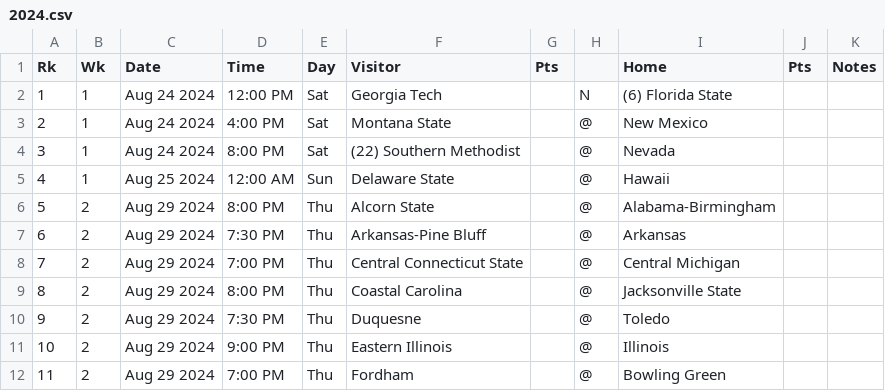
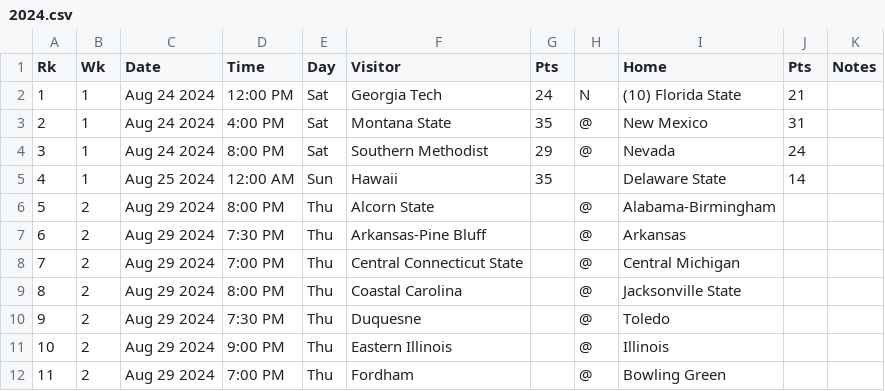
Before and after one commit to keenemeck/CFB, a CSV file: app/src/2024.csv, drawn as a sheet; only a part is shown.

Commit message:
Update 2024.csv

```diff
--- a/app/src/2024.csv
+++ b/app/src/2024.csv
@@ -1,6 +1,6 @@
 Rk,Wk,Date,Time,Day,Visitor,Pts,,Home,Pts,Notes
-1,1,Aug 24 2024,12:00 PM,Sat,Georgia Tech,,N,(6) Florida State,,
-2,1,Aug 24 2024,4:00 PM,Sat,Montana State,,@,New Mexico,,
-3,1,Aug 24 2024,8:00 PM,Sat,(22) Southern Methodist,,@,Nevada,,
-4,1,Aug 25 2024,12:00 AM,Sun,Delaware State,,@,Hawaii,,
+1,1,Aug 24 2024,12:00 PM,Sat,Georgia Tech,24,N,(10) Florida State,21,
+2,1,Aug 24 2024,4:00 PM,Sat,Montana State,35,@,New Mexico,31,
+3,1,Aug 24 2024,8:00 PM,Sat,Southern Methodist,29,@,Nevada,24,
+4,1,Aug 25 2024,12:00 AM,Sun,Hawaii,35,,Delaware State,14,
 5,2,Aug 29 2024,8:00 PM,Thu,Alcorn State,,@,Alabama-Birmingham,,
```
